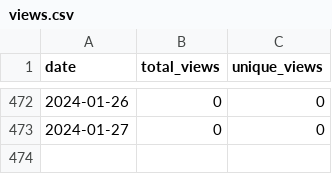
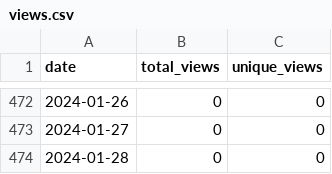
Before and after one commit to merrymitch/COMP2210, a CSV file: .traffic/views.csv, drawn as a sheet; only a part is shown, gaps mark what is left out.

```diff
--- a/.traffic/views.csv
+++ b/.traffic/views.csv
@@ -473 +473,2 @@ date,total_views,unique_views
 2024-01-27,0,0
+2024-01-28,0,0
```
Also changed, not shown: .traffic/clones.csv, 3 other files.
